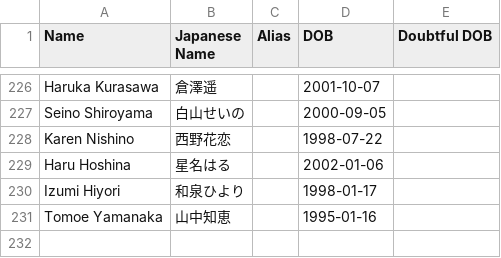
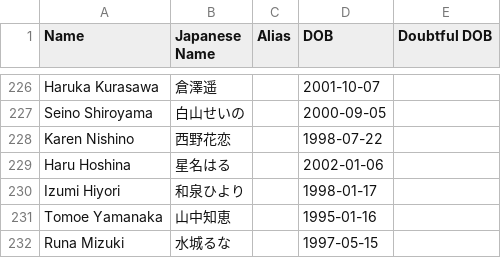
Before and after one commit to ikki123-aidoru/idol_database, a TSV file: idols.tsv, drawn as a sheet; only a part is shown, gaps mark what is left out; the diff names each change by its address in the sheet, - before the commit and + after, or states it on an @@ line.

Commit message:
Update idols.tsv

```diff
--- a/idols.tsv
+++ b/idols.tsv
+row 232: Runa Mizuki | 水城るな |  | 1997-05-15
```
